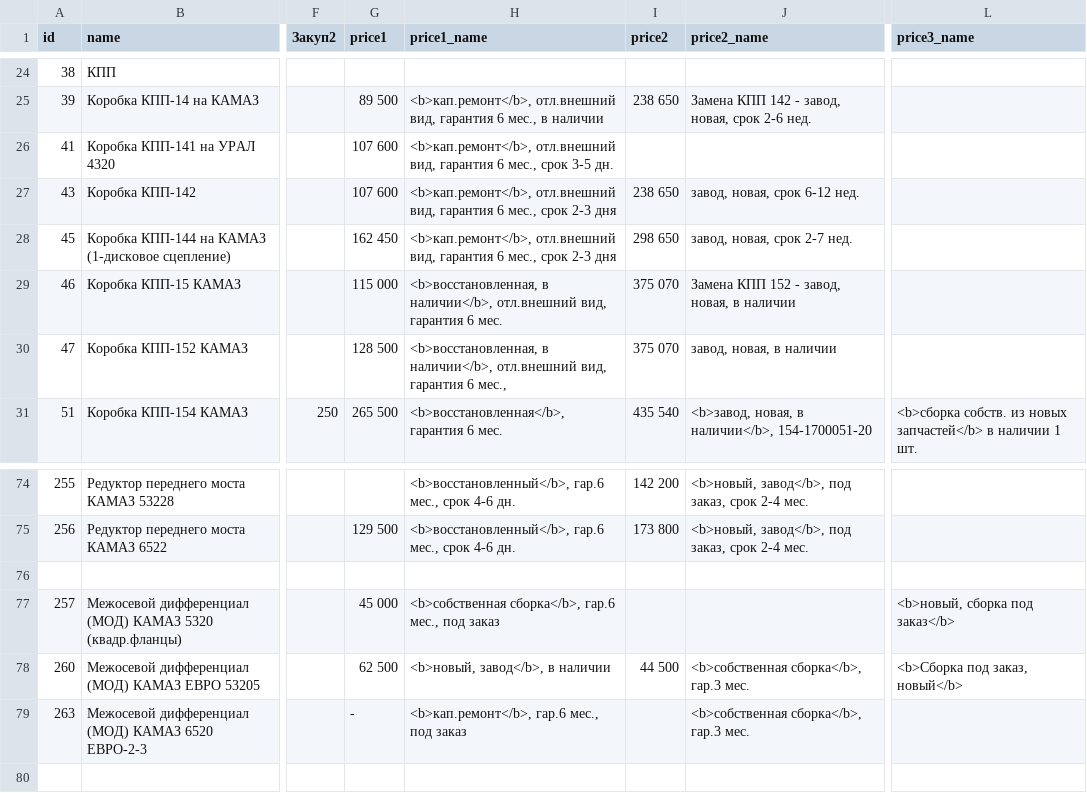
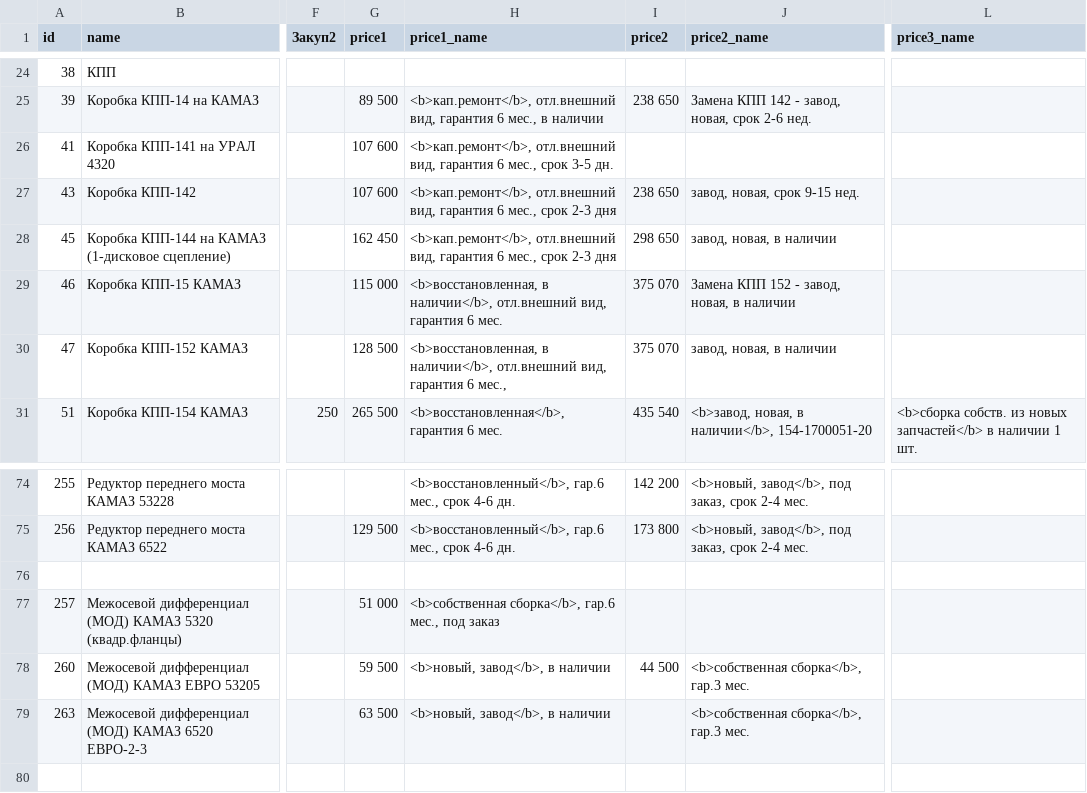
Before and after one commit to reesly/zap-kam, a TSV file: data/agregaty.tsv, drawn as a sheet; only a part is shown, gaps mark what is left out; the diff names each change by its address in the sheet, - before the commit and + after, or states it on an @@ line.

```diff
--- a/data/agregaty.tsv
+++ b/data/agregaty.tsv
-J27 (price2_name): завод, новая, срок 6-12 нед.
+J27 (price2_name): завод, новая, срок 9-15 нед.
-J28 (price2_name): завод, новая, срок 2-7 нед.
+J28 (price2_name): завод, новая, в наличии
-G77 (price1): 45 000
+G77 (price1): 51 000
-L77 (price3_name): <b>новый, сборка под заказ</b>
+L77 (price3_name): (empty)
-G78 (price1): 62 500
+G78 (price1): 59 500
-L78 (price3_name): <b>Сборка под заказ, новый</b>
+L78 (price3_name): (empty)
-G79 (price1): -
+G79 (price1): 63 500
-H79 (price1_name): <b>кап.ремонт</b>, гар.6 мес., под заказ
+H79 (price1_name): <b>новый, завод</b>, в наличии
```
Also changed, not shown: data/k4310.tsv, data/kardany-kamaz.tsv.
